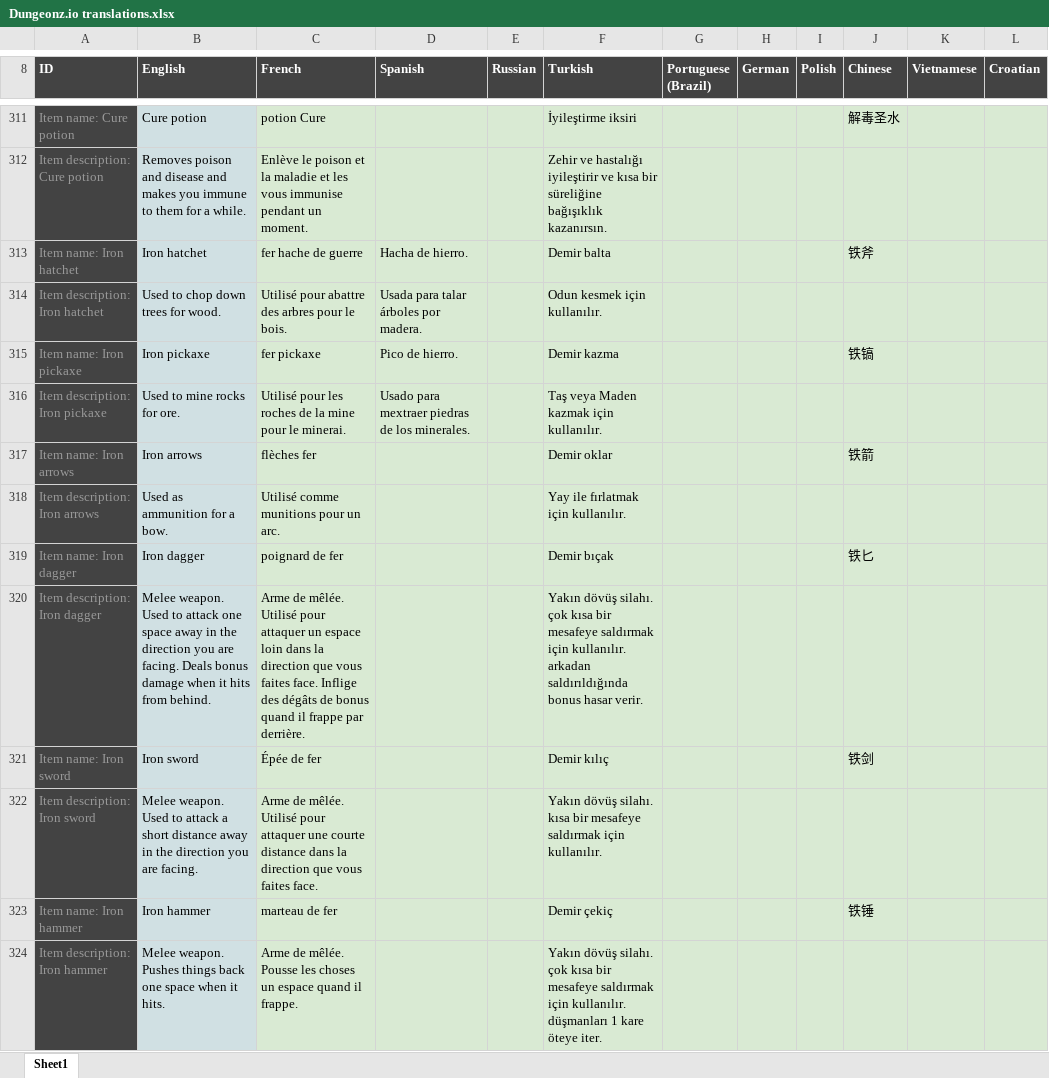
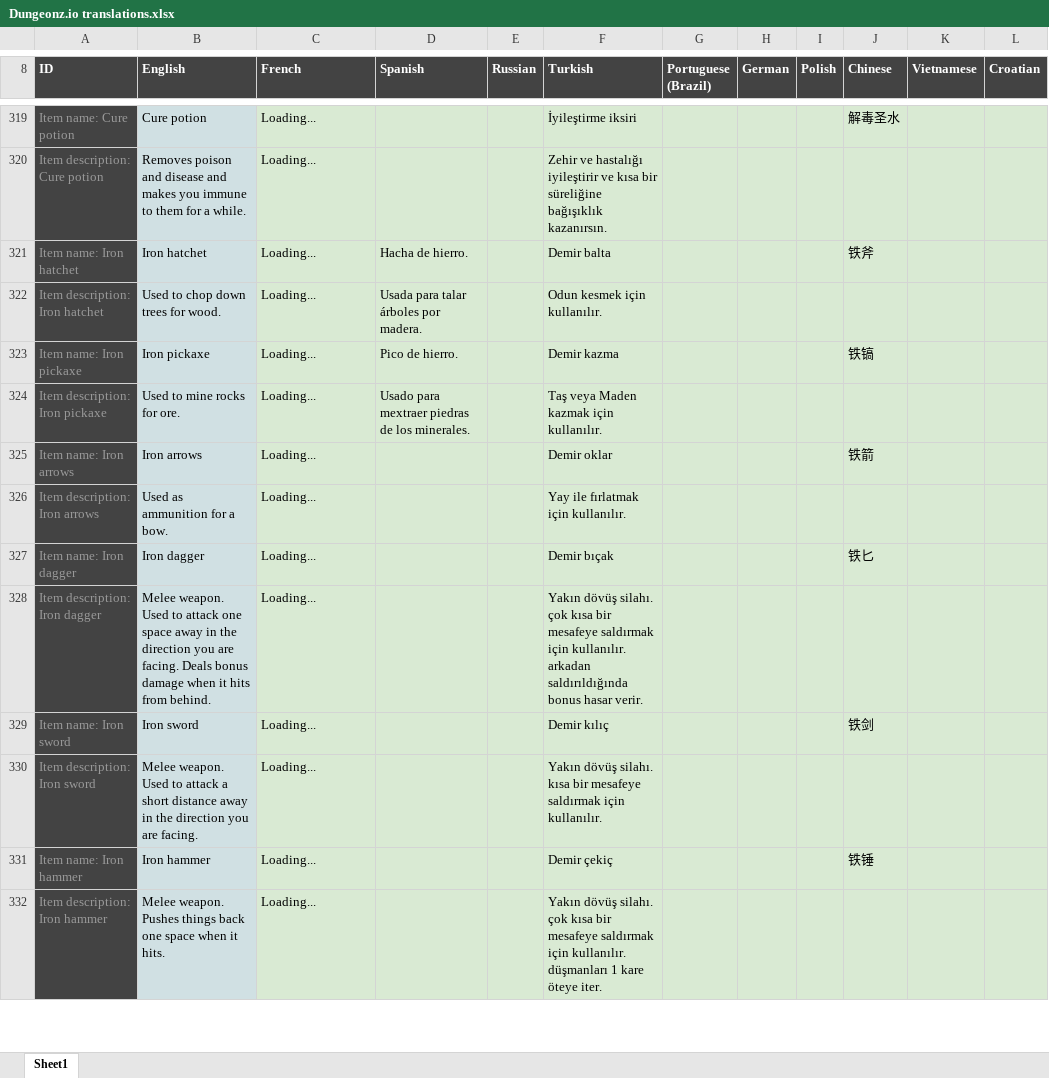
Before and after one commit to Arcanorum/rogueworld, an Excel workbook: server/Dungeonz.io translations.xlsx, sheet Sheet1, drawn as a sheet; only a part is shown, gaps mark what is left out; values as stored, in another font and other column widths than the file's, no borders; charts and pictures not drawn; addresses are those after the commit; the diff covers the shown part only; the diff names each change by its address in the sheet, - before the commit and + after, or states it on an @@ line.

```diff
--- a/server/Dungeonz.io translations.xlsx (sheet Sheet1)
+++ b/server/Dungeonz.io translations.xlsx (sheet Sheet1)
-C319 (French): potion Cure
+C319 (French): Loading...
-C320 (French): Enlève le poison et la maladie et les vous immunise pendant un moment.
+C320 (French): Loading...
-C321 (French): fer hache de guerre
+C321 (French): Loading...
-C322 (French): Utilisé pour abattre des arbres pour le bois.
+C322 (French): Loading...
-C323 (French): fer pickaxe
+C323 (French): Loading...
-C324 (French): Utilisé pour les roches de la mine pour le minerai.
+C324 (French): Loading...
-C325 (French): flèches fer
+C325 (French): Loading...
-C326 (French): Utilisé comme munitions pour un arc.
+C326 (French): Loading...
-C327 (French): poignard de fer
+C327 (French): Loading...
-C328 (French): Arme de mêlée. Utilisé pour attaquer un espace loin dans la direction que vous faites face. Inflige des dégâts de bonus quand il frappe par derrière.
+C328 (French): Loading...
-C329 (French): Épée de fer
+C329 (French): Loading...
-C330 (French): Arme de mêlée. Utilisé pour attaquer une courte distance dans la direction que vous faites face.
+C330 (French): Loading...
-C331 (French): marteau de fer
+C331 (French): Loading...
-C332 (French): Arme de mêlée. Pousse les choses un espace quand il frappe.
+C332 (French): Loading...
```
Also changed, not shown: 9 added rows and 184 edited cells elsewhere in this sheet, 16 other files.
